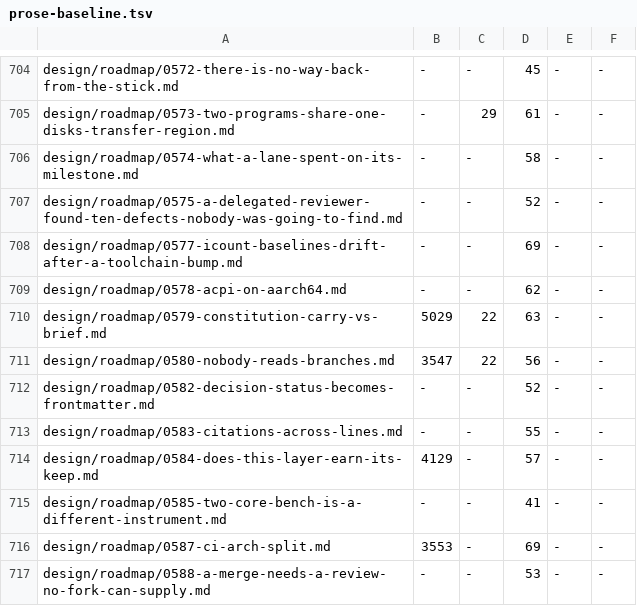
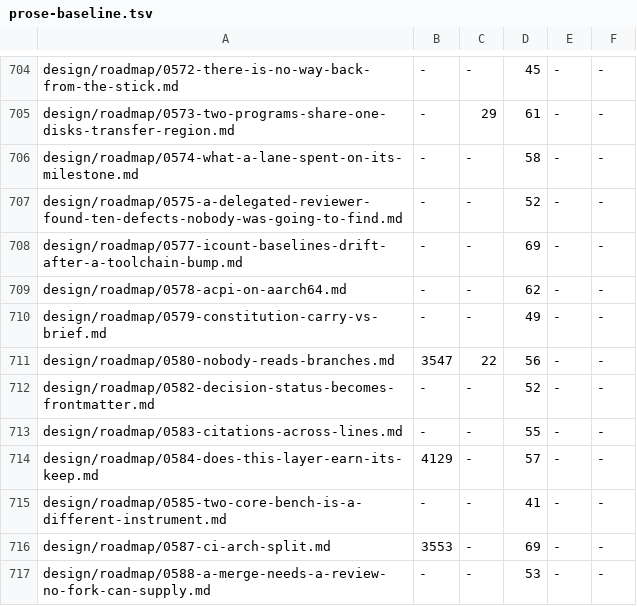
Before and after one commit to calef/nife, a TSV file: design/prose-baseline.tsv, drawn as a sheet; only a part is shown, gaps mark what is left out.

```diff
--- a/design/prose-baseline.tsv
+++ b/design/prose-baseline.tsv
@@ -709,3 +709,3 @@ design/roadmap/0577-icount-baselines-drift-after-a-toolchain-bump.md	-	-	69	-	-
 design/roadmap/0578-acpi-on-aarch64.md	-	-	62	-	-
-design/roadmap/0579-constitution-carry-vs-brief.md	5029	22	63	-	-
+design/roadmap/0579-constitution-carry-vs-brief.md	-	-	49	-	-
 design/roadmap/0580-nobody-reads-branches.md	3547	22	56	-	-
```
Also changed, not shown: 5 other files.
